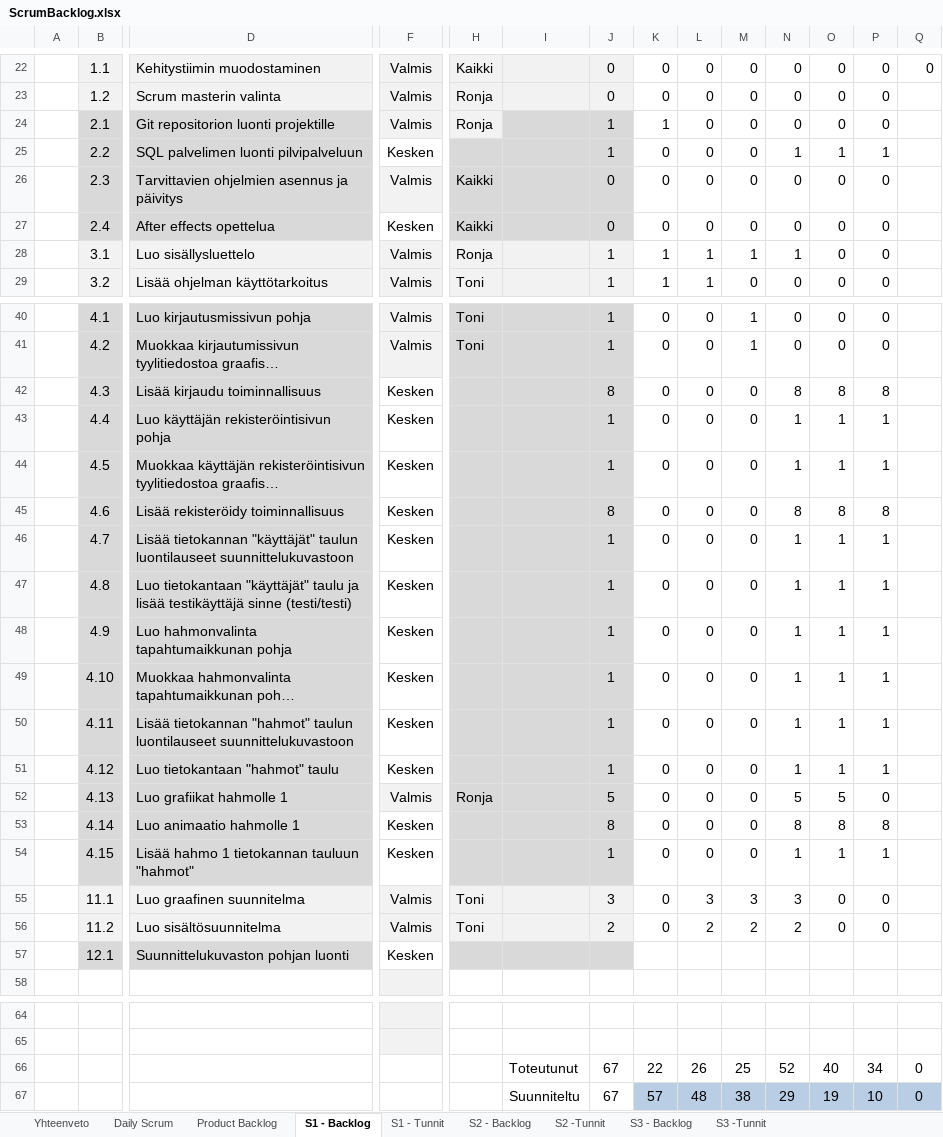
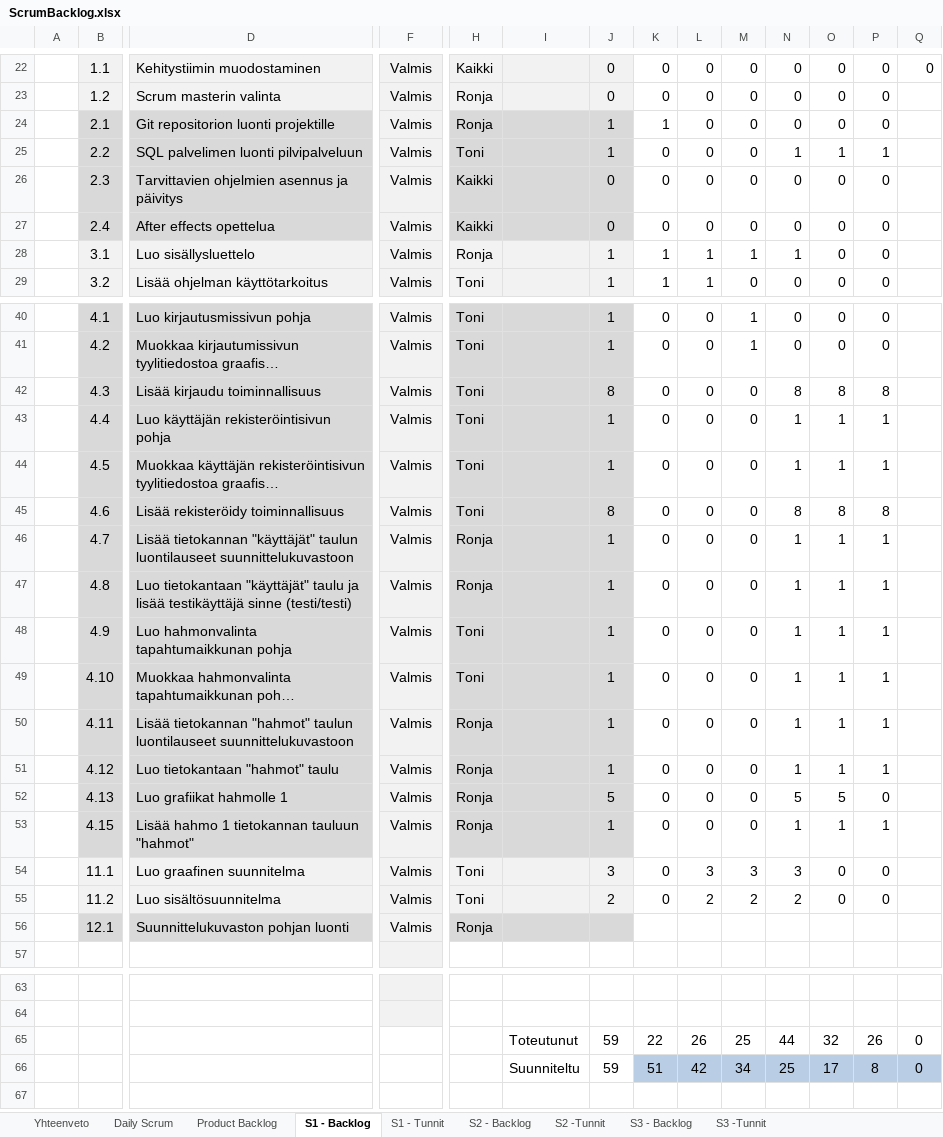
Before and after one commit to SmolBananya/muistutussovellus, an Excel workbook: ScrumBacklog.xlsx, sheet S1 - Backlog, drawn as a sheet; only a part is shown, gaps mark what is left out; long unchanged cells end in …; values as stored, in another font and other column widths than the file's, no borders; conditional formats not drawn; 1 other sheet too large or unreadable and not compared; removed rows and columns are numbered as before the commit, all else as after; rows hold the shown columns only; the diff names each change by its address in the sheet, - before the commit and + after, or states it on an @@ line.

Commit message:
scrum backlogin päivitystä 3 sprintin alkuun

```diff
--- a/ScrumBacklog.xlsx (sheet S1 - Backlog)
+++ b/ScrumBacklog.xlsx (sheet S1 - Backlog)
-H24 fill: #F2F2F2
+H24 fill: #D9D9D9
-F25: Kesken
+F25: Valmis
-F25 fill: none
+F25 fill: #F2F2F2
-H25: (empty)
+H25: Toni
-F27: Kesken
+F27: Valmis
-F27 fill: none
+F27 fill: #F2F2F2
-F42:F51: Kesken
+F42:F51: Valmis
-F42:F51 fill: none
+F42:F51 fill: #F2F2F2
-H42:H45: (empty)
+H42:H45: Toni
-H46:H47: (empty)
+H46:H47: Ronja
-H48:H49: (empty)
+H48:H49: Toni
-H50:H51: (empty)
+H50:H51: Ronja
-row 53:  | 4.14 | Luo animaatio hahmolle 1 | Kesken |  |  | 8 | 0 | 0 | 0 | 8 | 8 | 8
-F53: Kesken
+F53: Valmis
-F53 fill: none
+F53 fill: #F2F2F2
-H53: (empty)
+H53: Ronja
-F56: Kesken
+F56: Valmis
-F56 fill: none
+F56 fill: #F2F2F2
-H56: (empty)
+H56: Ronja
-J65: 67
+J65: 59
-N65: 52
+N65: 44
-O65: 40
+O65: 32
-P65: 34
+P65: 26
-row 67:  |  |  |  |  | Suunniteltu | 67 | 57 | 48 | 38 | 29 | 19 | 10 | 0
+row 66:  |  |  |  |  | Suunniteltu | 59 | 51 | 42 | 34 | 25 | 17 | 8 | 0
```
Also changed, not shown: sheet S3 - Backlog, sheet S2 - Backlog, sheet Product Backlog, sheet Yhteenveto, formulas that keep their value, charts or pictures, 1 other file.
